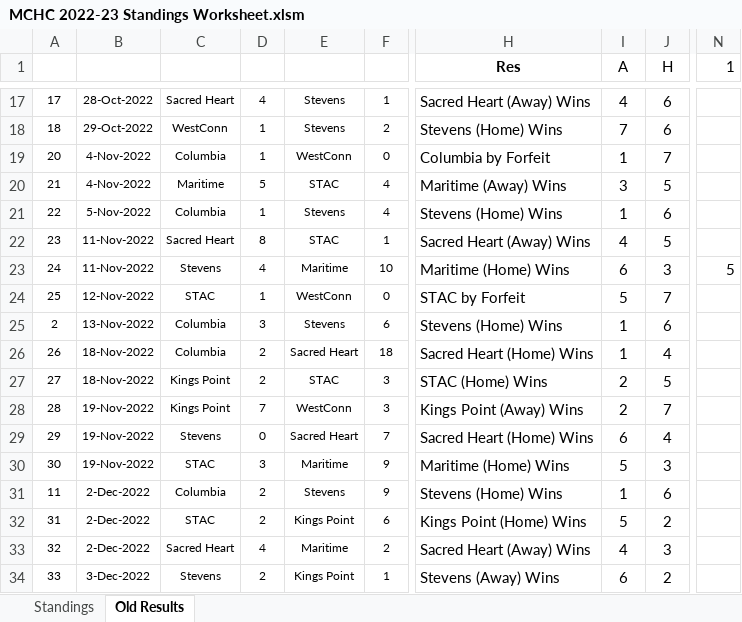
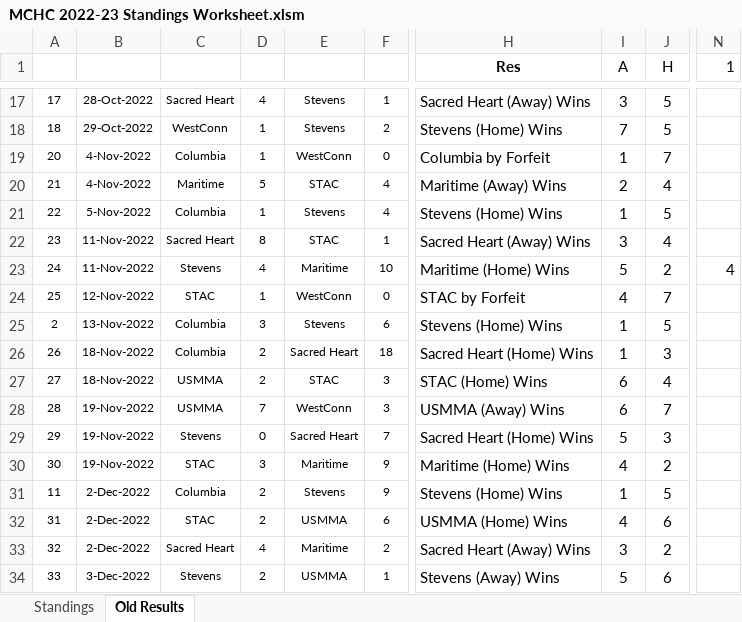
Before and after one commit to michael-m-casserly/methockey, an Excel workbook: DataFiles/MCHC 2022-23 Standings Worksheet.xlsm, sheet Old Results, drawn as a sheet; only a part is shown, gaps mark what is left out; values as stored, in another font and other column widths than the file's, no borders; the diff covers the shown part only; the diff names each change by its address in the sheet, - before the commit and + after, or states it on an @@ line.

```diff
--- a/DataFiles/MCHC 2022-23 Standings Worksheet.xlsm (sheet Old Results)
+++ b/DataFiles/MCHC 2022-23 Standings Worksheet.xlsm (sheet Old Results)
-I17 (A): 4
+I17 (A): 3
-J17:J18 (H): 6
+J17:J18 (H): 5
-I20 (A): 3
+I20 (A): 2
-J20 (H): 5
+J20 (H): 4
-J21 (H): 6
+J21 (H): 5
-I22 (A): 4
+I22 (A): 3
-J22 (H): 5
+J22 (H): 4
-I23 (A): 6
+I23 (A): 5
-J23 (H): 3
+J23 (H): 2
-N23 (1): 5
+N23 (1): 4
-I24 (A): 5
+I24 (A): 4
-J25 (H): 6
+J25 (H): 5
-J26 (H): 4
+J26 (H): 3
-C27:C28: Kings Point
+C27:C28: USMMA
-I27:I28 (A): 2
+I27:I28 (A): 6
-J27 (H): 5
+J27 (H): 4
-H28 (Res): Kings Point (Away) Wins
+H28 (Res): USMMA (Away) Wins
-I29 (A): 6
+I29 (A): 5
-J29 (H): 4
+J29 (H): 3
-I30 (A): 5
+I30 (A): 4
-J30 (H): 3
+J30 (H): 2
-J31 (H): 6
+J31 (H): 5
-E32: Kings Point
+E32: USMMA
-H32 (Res): Kings Point (Home) Wins
+H32 (Res): USMMA (Home) Wins
-I32 (A): 5
+I32 (A): 4
-J32 (H): 2
+J32 (H): 6
-I33 (A): 4
+I33 (A): 3
-J33 (H): 3
+J33 (H): 2
-E34: Kings Point
+E34: USMMA
-I34 (A): 6
+I34 (A): 5
-J34 (H): 2
+J34 (H): 6
```
Also changed, not shown: 2 added rows, 2 removed rows and 76 edited cells elsewhere in this sheet, sheet Standings, 7 other files.
